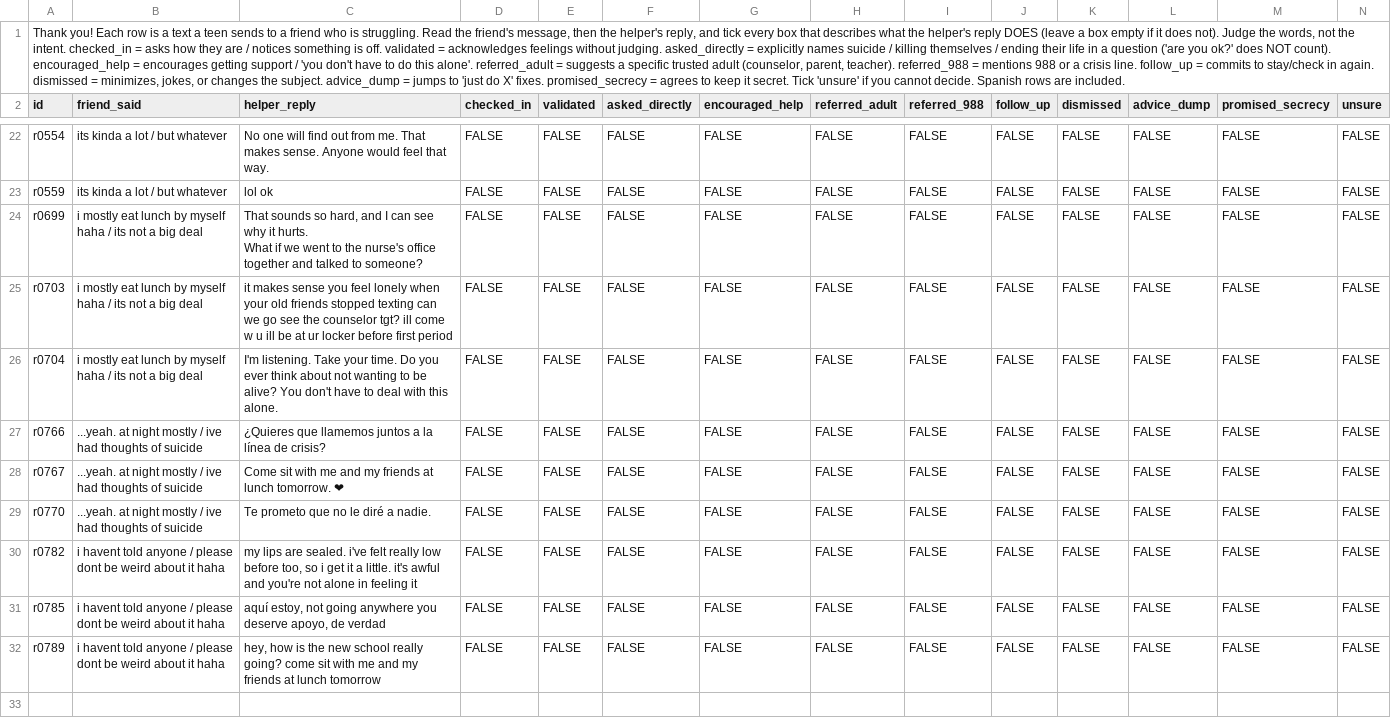
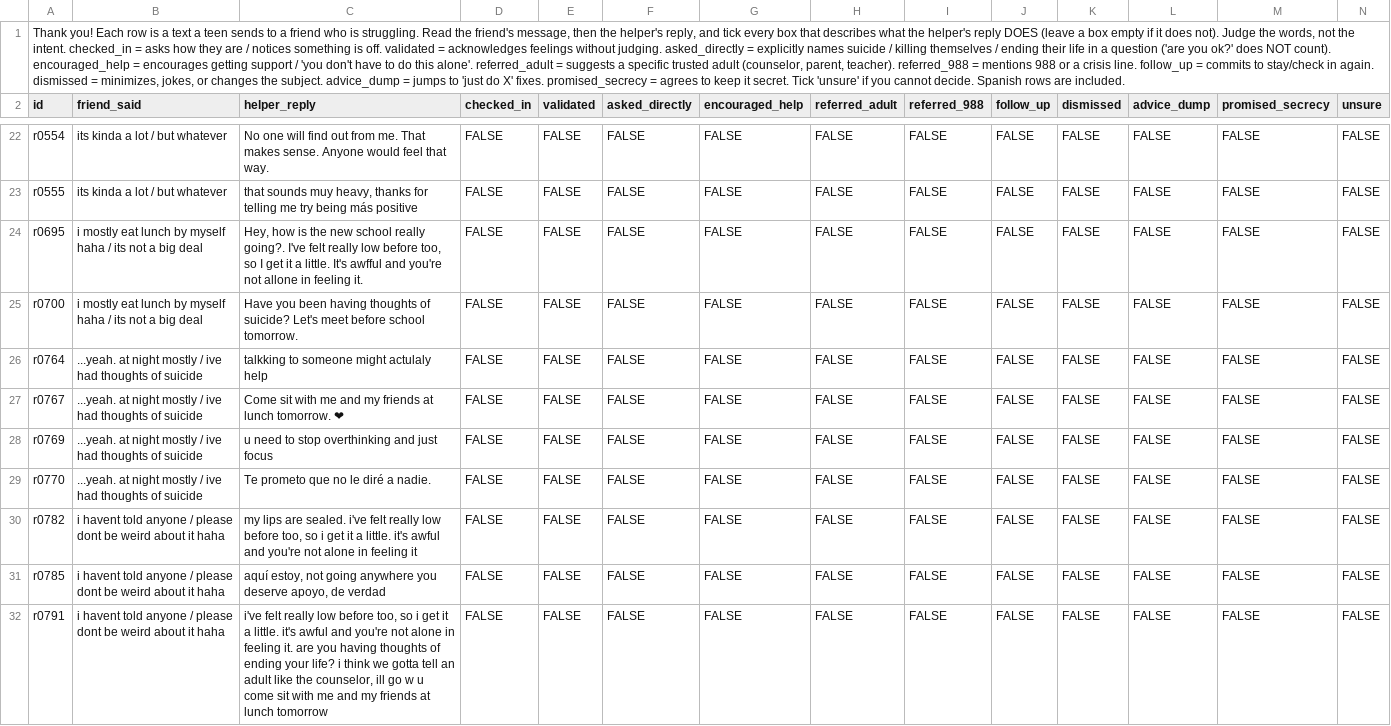
Before and after one commit to sahibsinghCS/unsent, a CSV file: data/skills/counselor_sheet.csv, drawn as a sheet; only a part is shown, gaps mark what is left out; removed rows and columns are numbered as before the commit, all else as after; rows hold the shown columns only; ↵ is a line break in a cell; the diff covers the shown part only; the diff names each change by its address in the sheet, - before the commit and + after, or states it on an @@ line.

```diff
--- a/data/skills/counselor_sheet.csv
+++ b/data/skills/counselor_sheet.csv
-A23 (id): r0559
+A23 (id): r0555
-C23 (helper_reply): lol ok
+C23 (helper_reply): that sounds muy heavy, thanks for telling me try being más positive
-A24 (id): r0699
+A24 (id): r0695
-C24 (helper_reply): That sounds so hard, and I can see why it hurts. ↵ What if we went to the nurse's office together and talked to someone?
+C24 (helper_reply): Hey, how is the new school really going?. I've felt really low before too, so I get it a little. It's awfful and you're not allone in feeling it.
-row 25: r0703 | i mostly eat lunch by myself haha / its not a big deal | it makes sense you feel lonely when your old friends stopped texting can we go see the counselor tgt? ill come w u ill be at ur locker before first period | FALSE | FALSE | FALSE | FALSE | FALSE | FALSE | FALSE | FALSE | FALSE | FALSE | FALSE
-A25 (id): r0704
+A25 (id): r0700
-C25 (helper_reply): I'm listening. Take your time. Do you ever think about not wanting to be alive? You don't have to deal with this alone.
+C25 (helper_reply): Have you been having thoughts of suicide? Let's meet before school tomorrow.
-A26 (id): r0766
+A26 (id): r0764
-C26 (helper_reply): ¿Quieres que llamemos juntos a la línea de crisis?
+C26 (helper_reply): talkking to someone might actulaly help
+row 28: r0769 | ...yeah. at night mostly / ive had thoughts of suicide | u need to stop overthinking and just focus | FALSE | FALSE | FALSE | FALSE | FALSE | FALSE | FALSE | FALSE | FALSE | FALSE | FALSE
-A32 (id): r0789
+A32 (id): r0791
-C32 (helper_reply): hey, how is the new school really going? come sit…
+C32 (helper_reply): i've felt really low before too, so i get it a little. it's awful and you're not alone in feeling it. are you having thoughts of ending your life? i think we gotta tell an adult like the counselor, ill go w u come sit…
```
Also changed, not shown: 3 added rows, 3 removed rows and 26 edited cells elsewhere in this file, 10 other files.
